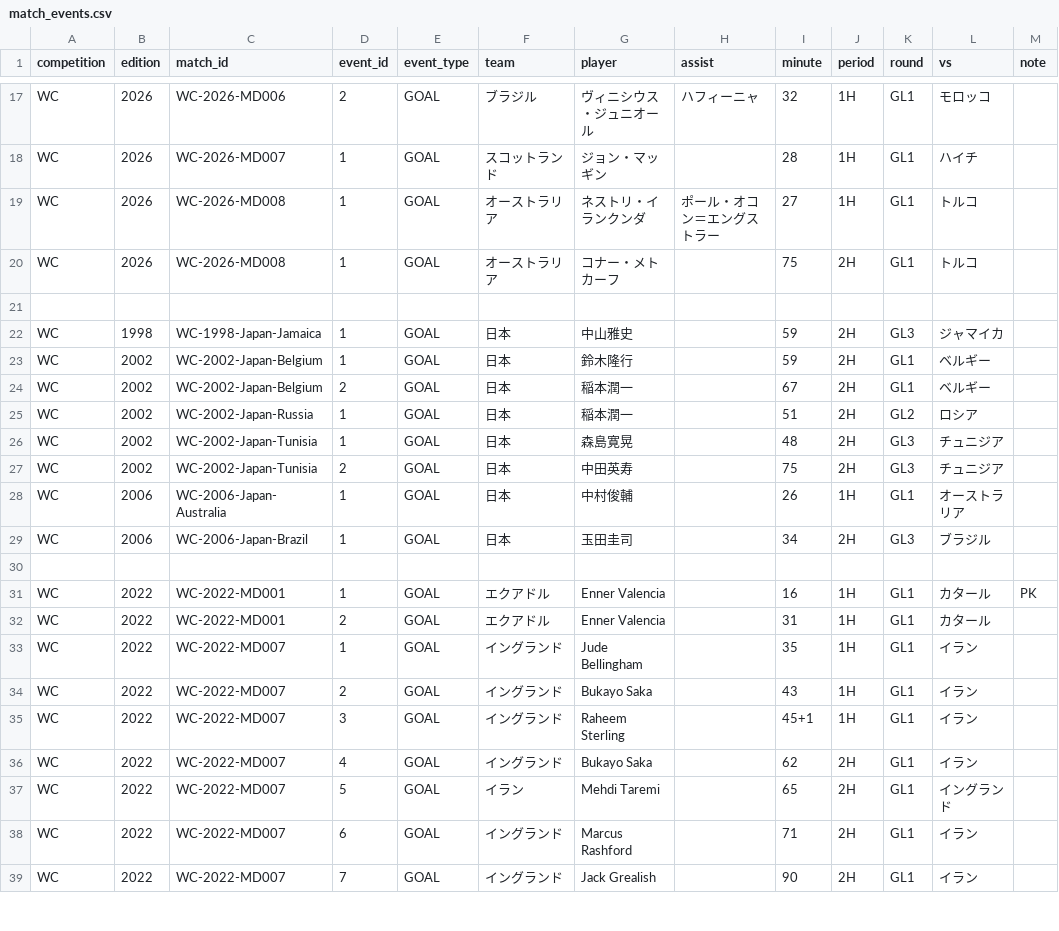
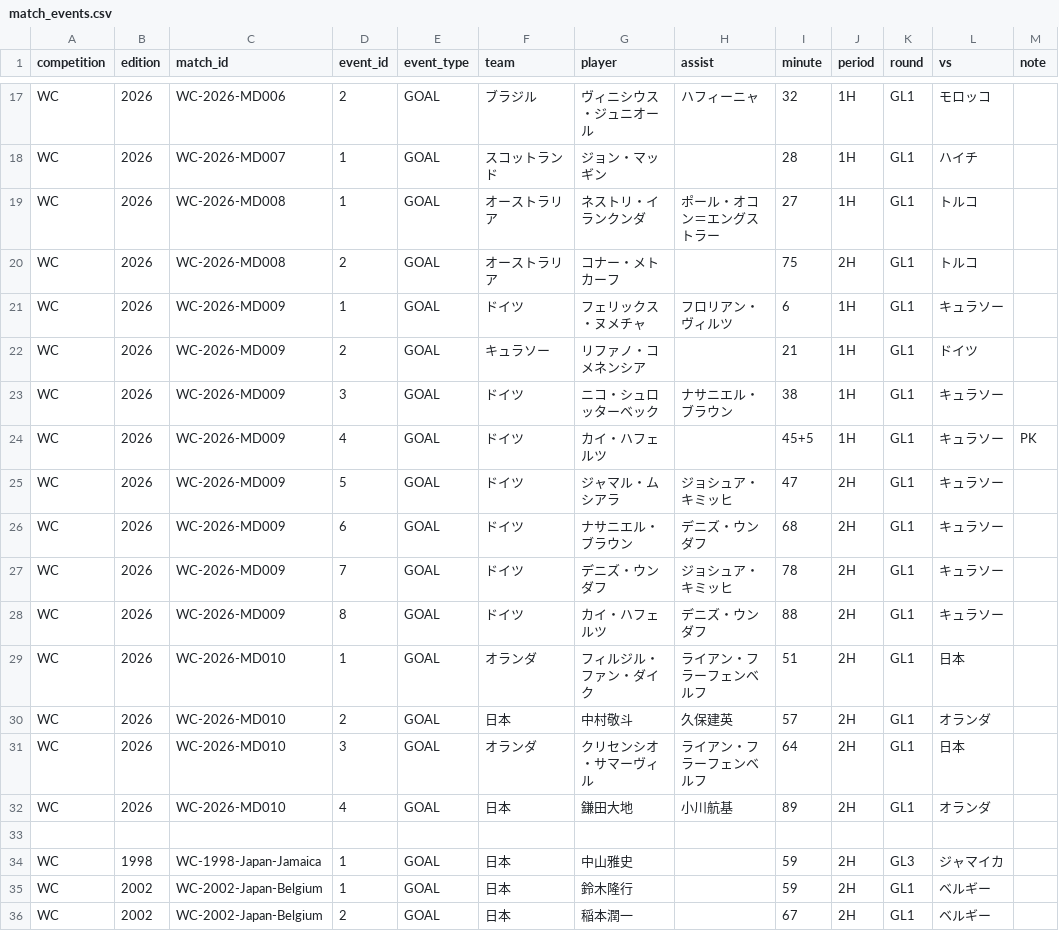
Before and after one commit to football-archive/start, a CSV file: src/data/match_events.csv, drawn as a sheet; only a part is shown, gaps mark what is left out; the shorter side is filled out with more unchanged rows.

```diff
--- a/src/data/match_events.csv
+++ b/src/data/match_events.csv
@@ -19,3 +19,15 @@ WC,2026,WC-2026-MD007,1,GOAL,スコットランド,ジョン・マッギン,,28,
 WC,2026,WC-2026-MD008,1,GOAL,オーストラリア,ネストリ・イランクンダ,ポール・オコン＝エングストラー,27,1H,GL1,トルコ,,,
-WC,2026,WC-2026-MD008,1,GOAL,オーストラリア,コナー・メトカーフ,,75,2H,GL1,トルコ,,,
+WC,2026,WC-2026-MD008,2,GOAL,オーストラリア,コナー・メトカーフ,,75,2H,GL1,トルコ,,,
+WC,2026,WC-2026-MD009,1,GOAL,ドイツ,フェリックス・ヌメチャ,フロリアン・ヴィルツ,6,1H,GL1,キュラソー,,,
+WC,2026,WC-2026-MD009,2,GOAL,キュラソー,リファノ・コメネンシア,,21,1H,GL1,ドイツ,,,
+WC,2026,WC-2026-MD009,3,GOAL,ドイツ,ニコ・シュロッターベック,ナサニエル・ブラウン,38,1H,GL1,キュラソー,,,
+WC,2026,WC-2026-MD009,4,GOAL,ドイツ,カイ・ハフェルツ,,45+5,1H,GL1,キュラソー,PK,,
+WC,2026,WC-2026-MD009,5,GOAL,ドイツ,ジャマル・ムシアラ,ジョシュア・キミッヒ,47,2H,GL1,キュラソー,,,
+WC,2026,WC-2026-MD009,6,GOAL,ドイツ,ナサニエル・ブラウン,デニズ・ウンダフ,68,2H,GL1,キュラソー,,,
+WC,2026,WC-2026-MD009,7,GOAL,ドイツ,デニズ・ウンダフ,ジョシュア・キミッヒ,78,2H,GL1,キュラソー,,,
+WC,2026,WC-2026-MD009,8,GOAL,ドイツ,カイ・ハフェルツ,デニズ・ウンダフ,88,2H,GL1,キュラソー,,,
+WC,2026,WC-2026-MD010,1,GOAL,オランダ,フィルジル・ファン・ダイク,ライアン・フラーフェンベルフ,51,2H,GL1,日本,,,
+WC,2026,WC-2026-MD010,2,GOAL,日本,中村敬斗,久保建英,57,2H,GL1,オランダ,,,
+WC,2026,WC-2026-MD010,3,GOAL,オランダ,クリセンシオ・サマーヴィル,ライアン・フラーフェンベルフ,64,2H,GL1,日本,,,
+WC,2026,WC-2026-MD010,4,GOAL,日本,鎌田大地,小川航基,89,2H,GL1,オランダ,,,
 ,,,,,,,,,,,,,,
```
Also changed, not shown: src/data/competition_schedule_and_results.csv, src/data/tournament_groups_master.csv, 3 other files.
